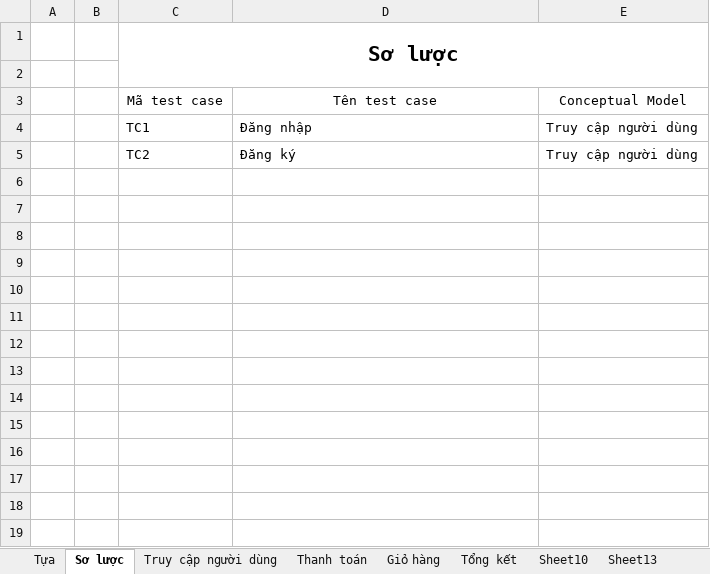
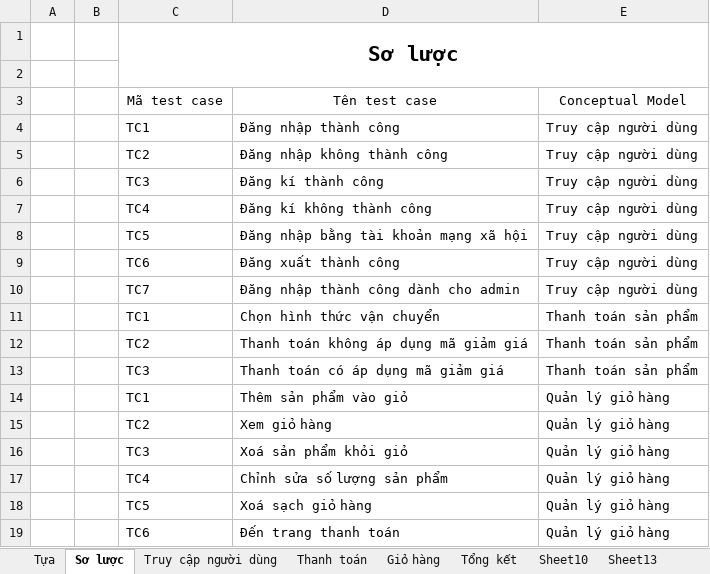
Before and after one commit to datnham0212/PC-E-commerce, an Excel workbook: Test Cases.xlsx, sheet Sơ lược, drawn as a sheet; values as stored, in another font and other column widths than the file's, no borders; the diff names each change by its address in the sheet, - before the commit and + after, or states it on an @@ line.

```diff
--- a/Test Cases.xlsx (sheet Sơ lược)
+++ b/Test Cases.xlsx (sheet Sơ lược)
-D4: Đăng nhập
+D4: Đăng nhập thành công
-D5: Đăng ký
+D5: Đăng nhập không thành công
+row 6:  |  | TC3 | Đăng kí thành công | Truy cập người dùng
+row 7:  |  | TC4 | Đăng kí không thành công | Truy cập người dùng
+row 8:  |  | TC5 | Đăng nhập bằng tài khoản mạng xã hội | Truy cập người dùng
+row 9:  |  | TC6 | Đăng xuất thành công | Truy cập người dùng
+row 10:  |  | TC7 | Đăng nhập thành công dành cho admin | Truy cập người dùng
+row 11:  |  | TC1 | Chọn hình thức vận chuyển | Thanh toán sản phẩm
+row 12:  |  | TC2 | Thanh toán không áp dụng mã giảm giá | Thanh toán sản phẩm
+row 13:  |  | TC3 | Thanh toán có áp dụng mã giảm giá | Thanh toán sản phẩm
+row 14:  |  | TC1 | Thêm sản phẩm vào giỏ | Quản lý giỏ hàng
+row 15:  |  | TC2 | Xem giỏ hàng | Quản lý giỏ hàng
+row 16:  |  | TC3 | Xoá sản phẩm khỏi giỏ | Quản lý giỏ hàng
+row 17:  |  | TC4 | Chỉnh sửa số lượng sản phẩm | Quản lý giỏ hàng
+row 18:  |  | TC5 | Xoá sạch giỏ hàng | Quản lý giỏ hàng
+row 19:  |  | TC6 | Đến trang thanh toán | Quản lý giỏ hàng
```
Also changed, not shown: sheet Truy cập người dùng, sheet Giỏ hàng, sheet Thanh toán, Test Design.xlsx, 27 other files.
